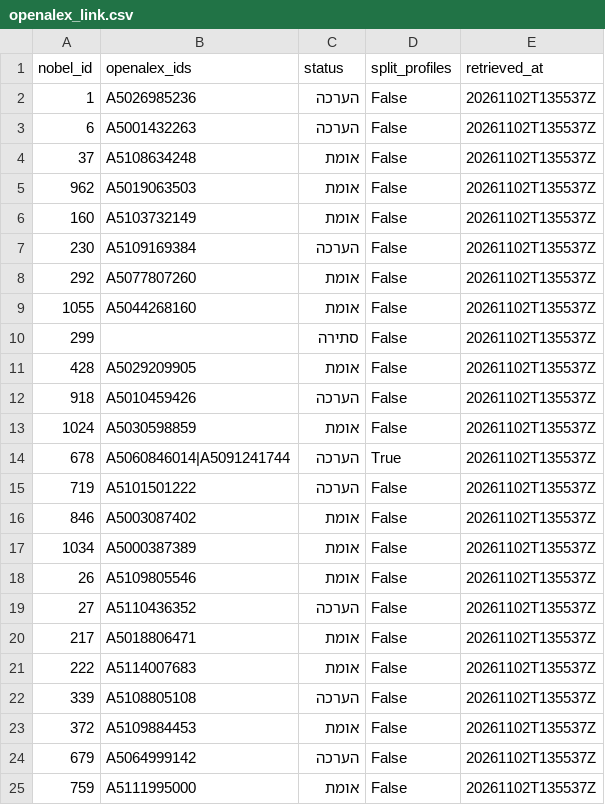
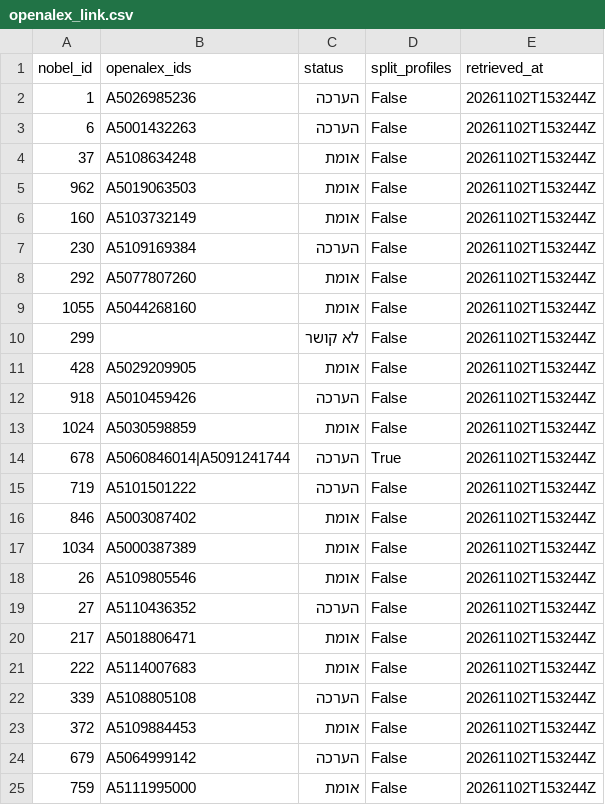
Before and after one commit to Anat1969/PrasNovel-GH, a CSV file: curated/openalex_link.csv, drawn as a sheet.

```diff
--- a/curated/openalex_link.csv
+++ b/curated/openalex_link.csv
@@ -1,25 +1,25 @@
 nobel_id,openalex_ids,status,split_profiles,retrieved_at
-1,A5026985236,הערכה,False,20261102T135537Z
-6,A5001432263,הערכה,False,20261102T135537Z
-37,A5108634248,אומת,False,20261102T135537Z
-962,A5019063503,אומת,False,20261102T135537Z
-160,A5103732149,אומת,False,20261102T135537Z
-230,A5109169384,הערכה,False,20261102T135537Z
-292,A5077807260,אומת,False,20261102T135537Z
-1055,A5044268160,אומת,False,20261102T135537Z
-299,,סתירה,False,20261102T135537Z
-428,A5029209905,אומת,False,20261102T135537Z
-918,A5010459426,הערכה,False,20261102T135537Z
-1024,A5030598859,אומת,False,20261102T135537Z
-678,A5060846014|A5091241744,הערכה,True,20261102T135537Z
-719,A5101501222,הערכה,False,20261102T135537Z
-846,A5003087402,אומת,False,20261102T135537Z
-1034,A5000387389,אומת,False,20261102T135537Z
-26,A5109805546,אומת,False,20261102T135537Z
-27,A5110436352,הערכה,False,20261102T135537Z
-217,A5018806471,אומת,False,20261102T135537Z
-222,A5114007683,אומת,False,20261102T135537Z
-339,A5108805108,הערכה,False,20261102T135537Z
-372,A5109884453,אומת,False,20261102T135537Z
-679,A5064999142,הערכה,False,20261102T135537Z
-759,A5111995000,אומת,False,20261102T135537Z
+1,A5026985236,הערכה,False,20261102T153244Z
+6,A5001432263,הערכה,False,20261102T153244Z
+37,A5108634248,אומת,False,20261102T153244Z
+962,A5019063503,אומת,False,20261102T153244Z
+160,A5103732149,אומת,False,20261102T153244Z
+230,A5109169384,הערכה,False,20261102T153244Z
+292,A5077807260,אומת,False,20261102T153244Z
+1055,A5044268160,אומת,False,20261102T153244Z
+299,,לא קושר,False,20261102T153244Z
+428,A5029209905,אומת,False,20261102T153244Z
+918,A5010459426,הערכה,False,20261102T153244Z
+1024,A5030598859,אומת,False,20261102T153244Z
+678,A5060846014|A5091241744,הערכה,True,20261102T153244Z
+719,A5101501222,הערכה,False,20261102T153244Z
+846,A5003087402,אומת,False,20261102T153244Z
+1034,A5000387389,אומת,False,20261102T153244Z
+26,A5109805546,אומת,False,20261102T153244Z
+27,A5110436352,הערכה,False,20261102T153244Z
+217,A5018806471,אומת,False,20261102T153244Z
+222,A5114007683,אומת,False,20261102T153244Z
+339,A5108805108,הערכה,False,20261102T153244Z
+372,A5109884453,אומת,False,20261102T153244Z
+679,A5064999142,הערכה,False,20261102T153244Z
+759,A5111995000,אומת,False,20261102T153244Z
```
Also changed, not shown: curated/openalex_evidence.csv, 4 other files.
